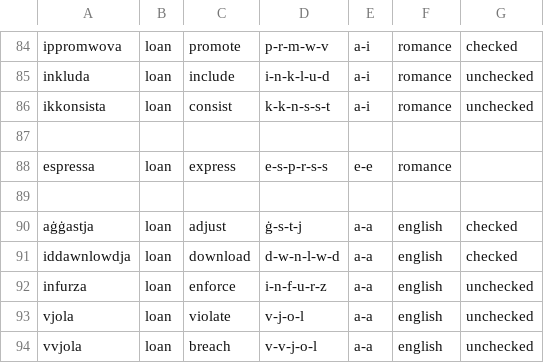
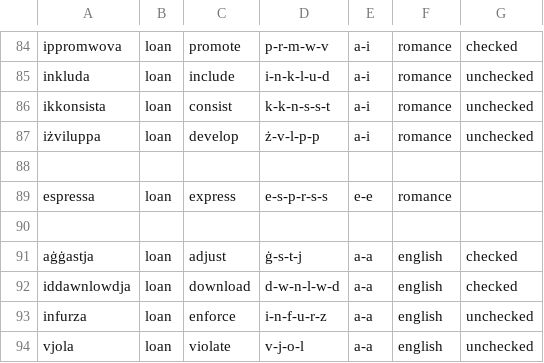
Before and after one commit to apertium/apertium-mlt-heb, a CSV file: dev/mt_verbs/stems.csv, drawn as a sheet; only a part is shown, gaps mark what is left out; the shorter side is filled out with more unchanged rows; the diff names each change by its address in the sheet, - before the commit and + after, or states it on an @@ line.

```diff
--- a/dev/mt_verbs/stems.csv
+++ b/dev/mt_verbs/stems.csv
+row 87: iżviluppa | loan | develop | ż-v-l-p-p | a-i | romance | unchecked
```
Also changed, not shown: 1 other file.
